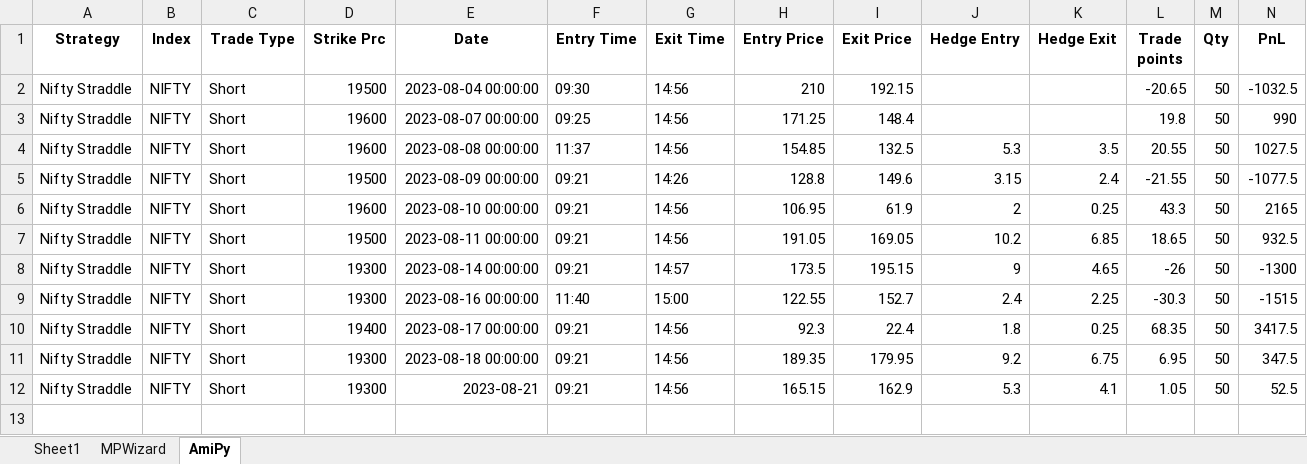
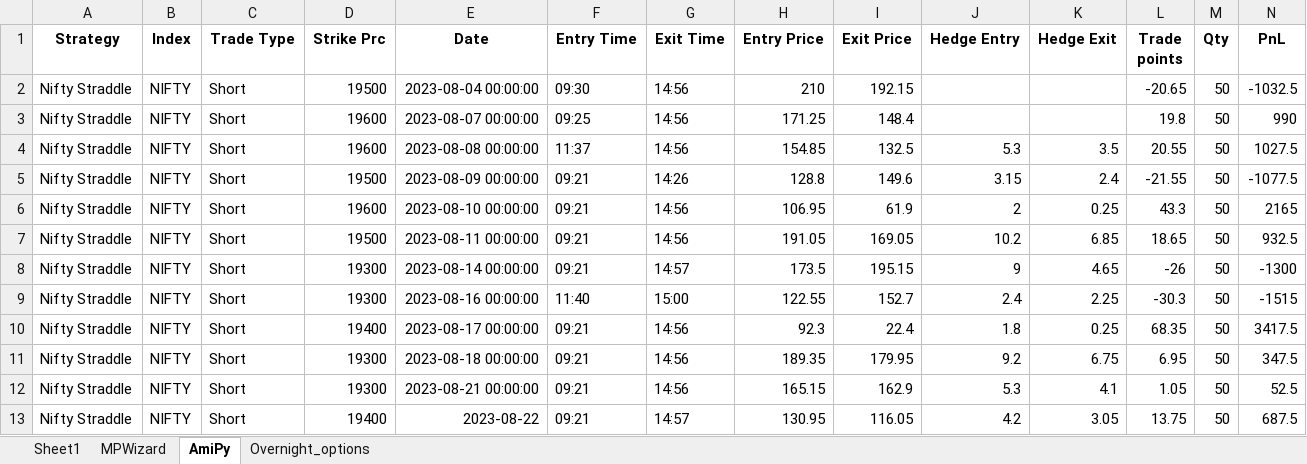
Before and after one commit to SerendipityOrg/TradeMan, an Excel workbook: Utils/excel/brijesh.xlsx, sheet AmiPy, drawn as a sheet; only a part is shown; values as stored, in another font and other column widths than the file's, no borders; rows hold the shown columns only; the diff names each change by its address in the sheet, - before the commit and + after, or states it on an @@ line.

```diff
--- a/Utils/excel/brijesh.xlsx (sheet AmiPy)
+++ b/Utils/excel/brijesh.xlsx (sheet AmiPy)
+sheet tab: Overnight_options
-E12 (Date): 2023-08-21
+E12 (Date): 2023-08-21 00:00:00
+row 13: Nifty Straddle | NIFTY | Short | 19400 | 2023-08-22 | 09:21 | 14:57 | 130.95 | 116.05 | 4.2 | 3.05 | 13.75 | 50 | 687.5
```
Also changed, not shown: sheet MPWizard, Utils/excel/omkar.xlsx, Utils/excel/sridhar.xlsx, 23 other files.
